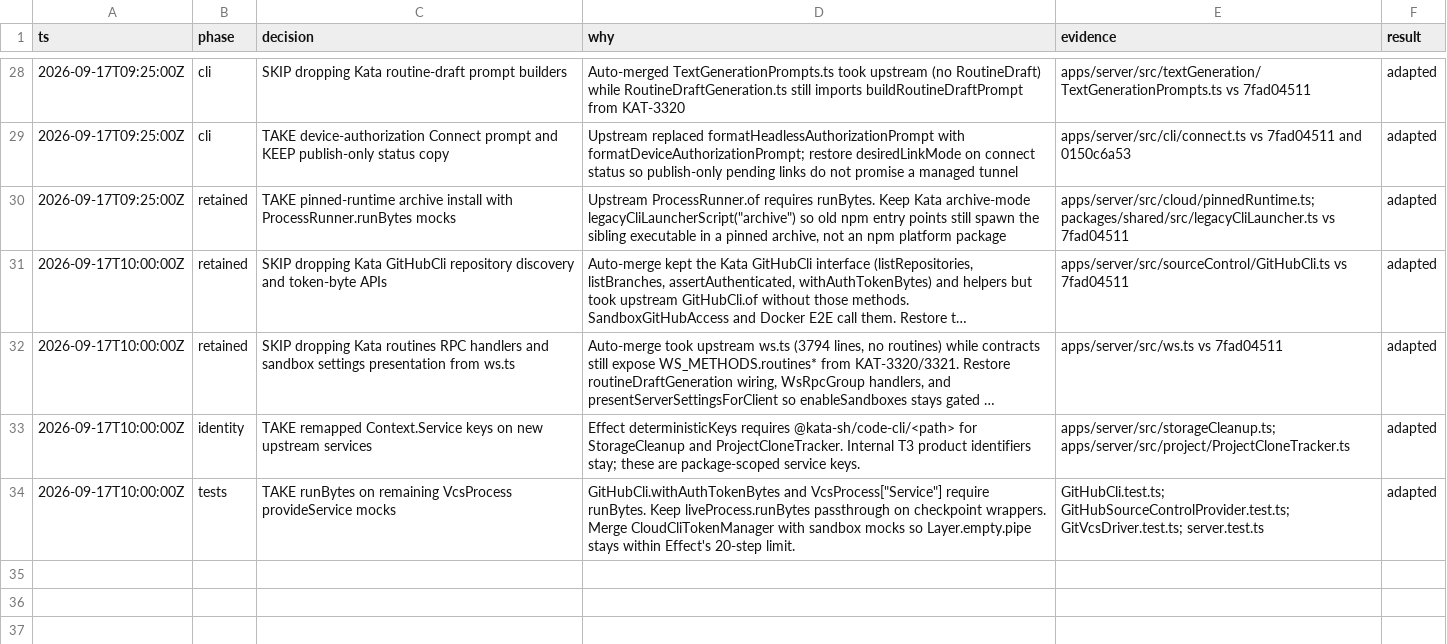
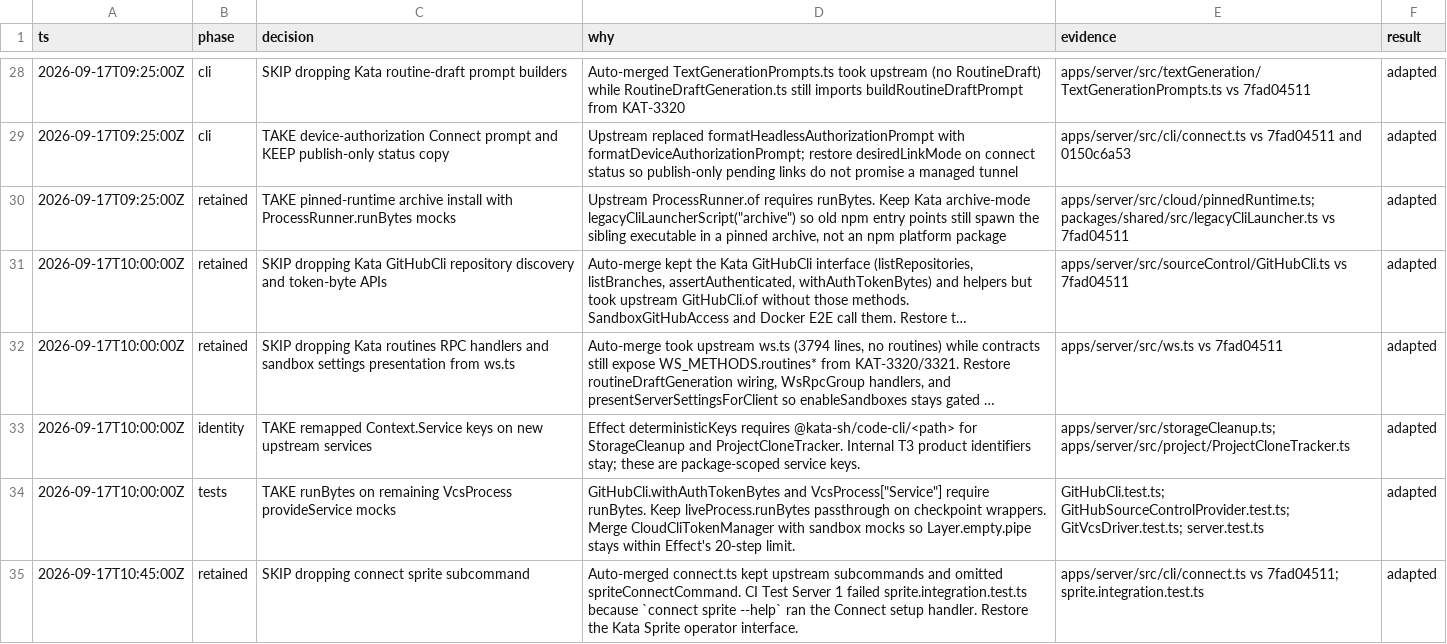
Before and after one commit to gannonh/kata-code, a TSV file: docs/upstream/kat-3411-decisions.tsv, drawn as a sheet; only a part is shown, gaps mark what is left out; long unchanged cells end in …; the diff names each change by its address in the sheet, - before the commit and + after, or states it on an @@ line.

```diff
--- a/docs/upstream/kat-3411-decisions.tsv
+++ b/docs/upstream/kat-3411-decisions.tsv
+row 35: 2026-09-17T10:45:00Z | retained | SKIP dropping connect sprite subcommand | Auto-merged connect.ts kept upstream subcommands and omitted spriteConnectCommand. CI Test Server 1 failed sprite.integration.test.ts because `connect sprite --help` ran the Connect setup handler. Restore the Kata Sprite operator interface. | apps/server/src/cli/connect.ts vs 7fad04511; sprite.integration.test.ts | adapted
```
Also changed, not shown: 1 other file.
